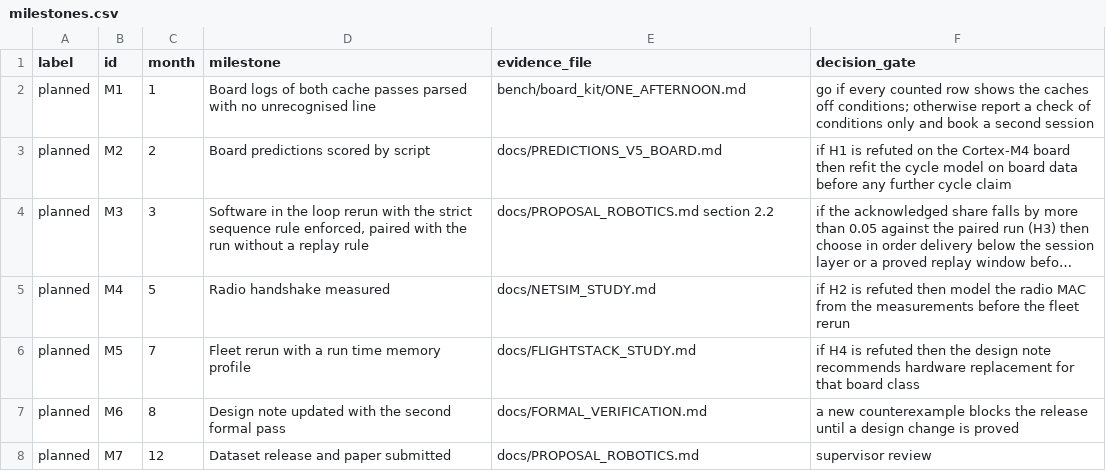
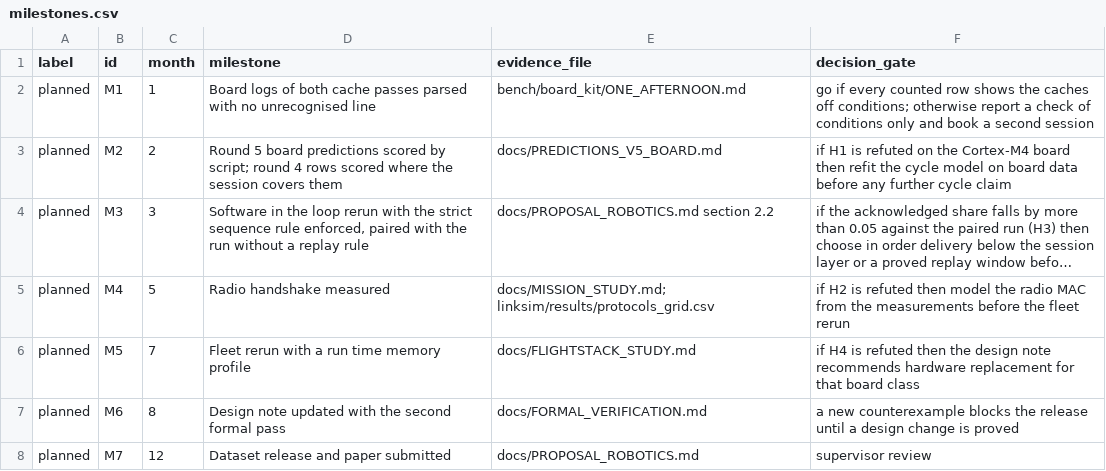
Before and after one commit to hudasol/post-quantum-security, a CSV file: data/proposal/milestones.csv, drawn as a sheet; long unchanged cells end in …; the diff names each change by its address in the sheet, - before the commit and + after, or states it on an @@ line.

```diff
--- a/data/proposal/milestones.csv
+++ b/data/proposal/milestones.csv
-D3 (milestone): Board predictions scored by script
+D3 (milestone): Round 5 board predictions scored by script; round 4 rows scored where the session covers them
-E5 (evidence_file): docs/NETSIM_STUDY.md
+E5 (evidence_file): docs/MISSION_STUDY.md; linksim/results/protocols_grid.csv
```
Also changed, not shown: data/claims_register.csv, data/proposal/plan.csv, 8 other files.
